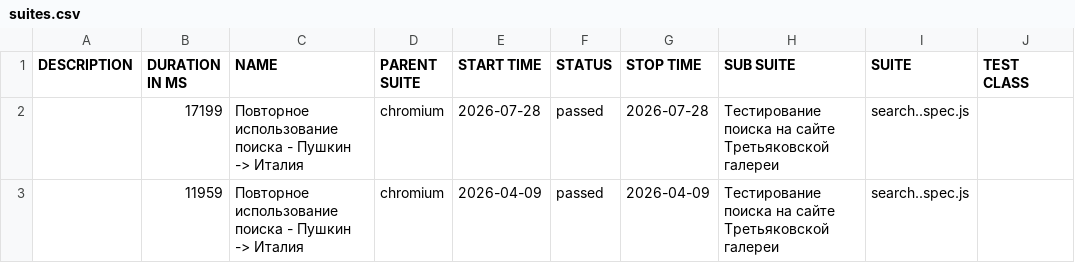
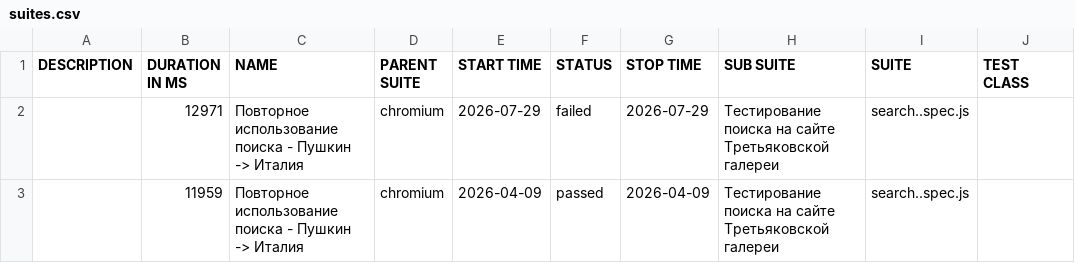
Before and after one commit to Kemont2H/tretyakov-tests, a CSV file: data/suites.csv, drawn as a sheet; only a part is shown; the diff names each change by its address in the sheet, - before the commit and + after, or states it on an @@ line.

```diff
--- a/data/suites.csv
+++ b/data/suites.csv
-B2 (DURATION IN MS): 17199
+B2 (DURATION IN MS): 12971
-E2 (START TIME): 2026-07-28
+E2 (START TIME): 2026-07-29
-F2 (STATUS): passed
+F2 (STATUS): failed
-G2 (STOP TIME): 2026-07-28
+G2 (STOP TIME): 2026-07-29
```
Also changed, not shown: 30 other files.
